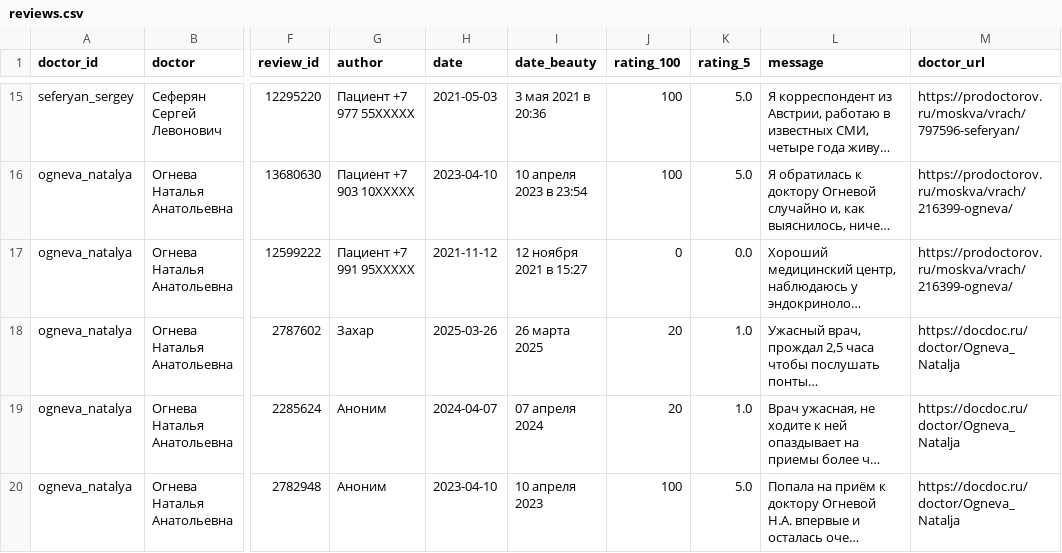
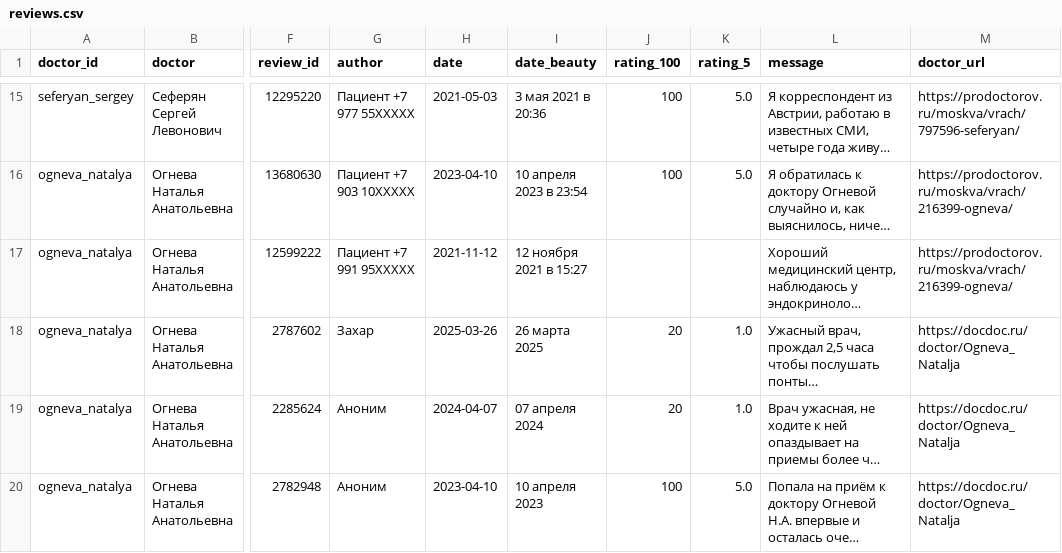
Before and after one commit to Man1nWhite/doctors-reviews-python, a CSV file: output/reviews.csv, drawn as a sheet; only a part is shown, gaps mark what is left out; long unchanged cells end in …; the diff names each change by its address in the sheet, - before the commit and + after, or states it on an @@ line.

```diff
--- a/output/reviews.csv
+++ b/output/reviews.csv
-J17 (rating_100): 0
+J17 (rating_100): (empty)
-K17 (rating_5): 0.0
+K17 (rating_5): (empty)
```
Also changed, not shown: output/doctor_ratings.csv, 20 other files.
